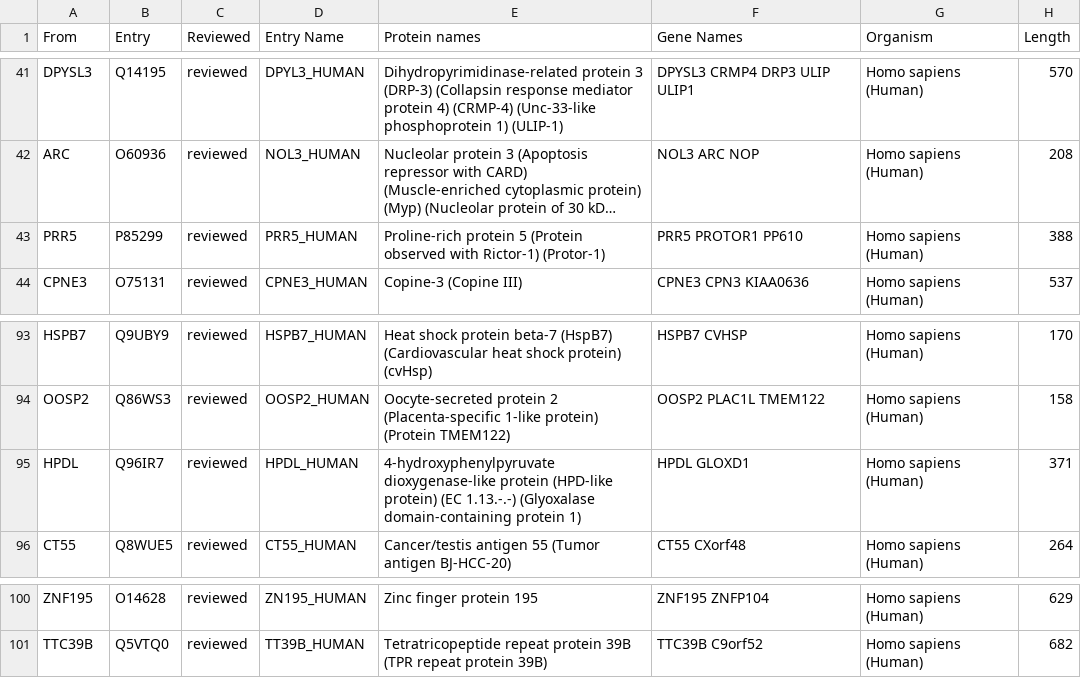
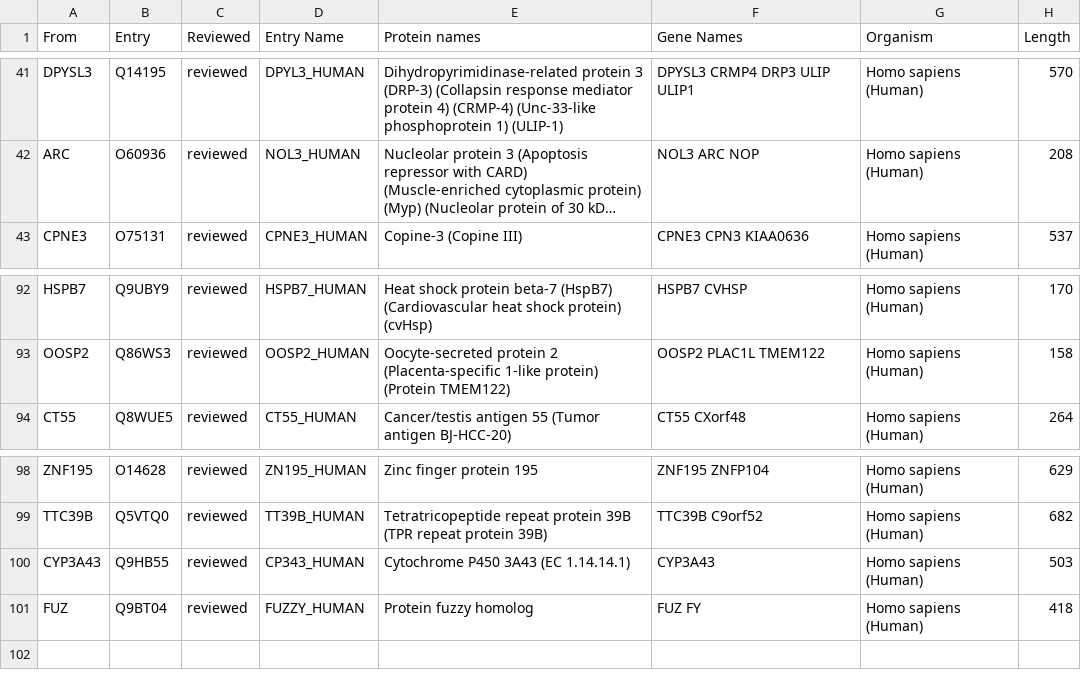
Before and after one commit to xlxlxlx/cancer_gene_primate, a CSV file: uniprot_random100_reviewed_dedup.csv, drawn as a sheet; only a part is shown, gaps mark what is left out; long unchanged cells end in …; removed rows and columns are numbered as before the commit, all else as after; the diff names each change by its address in the sheet, - before the commit and + after, or states it on an @@ line.

Commit message:
Add files via upload

```diff
--- a/uniprot_random100_reviewed_dedup.csv
+++ b/uniprot_random100_reviewed_dedup.csv
-row 43: PRR5 | P85299 | reviewed | PRR5_HUMAN | Proline-rich protein 5 (Protein observed with Rictor-1) (Protor-1) | PRR5 PROTOR1 PP610 | Homo sapiens (Human) | 388
-row 95: HPDL | Q96IR7 | reviewed | HPDL_HUMAN | 4-hydroxyphenylpyruvate dioxygenase-like protein (HPD-like protein) (EC 1.13.-.-) (Glyoxalase domain-containing protein 1) | HPDL GLOXD1 | Homo sapiens (Human) | 371
+row 100: CYP3A43 | Q9HB55 | reviewed | CP343_HUMAN | Cytochrome P450 3A43 (EC 1.14.14.1) | CYP3A43 | Homo sapiens (Human) | 503
+row 101: FUZ | Q9BT04 | reviewed | FUZZY_HUMAN | Protein fuzzy homolog | FUZ FY | Homo sapiens (Human) | 418
```
